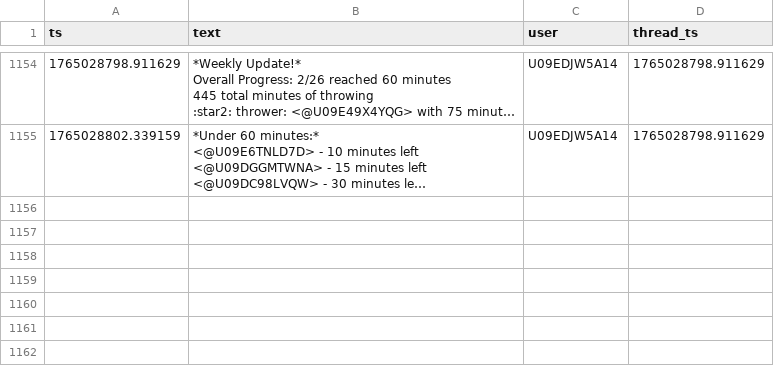
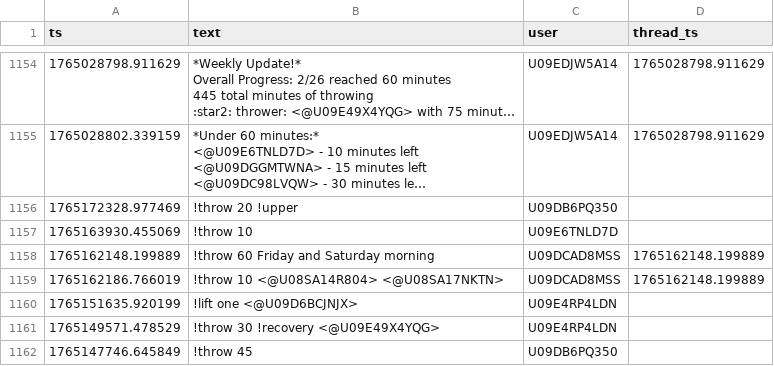
Before and after one commit to MGreenberg58/slackbot-main, a CSV file: messages.csv, drawn as a sheet; only a part is shown, gaps mark what is left out; long unchanged cells end in …; the diff names each change by its address in the sheet, - before the commit and + after, or states it on an @@ line.

```diff
--- a/messages.csv
+++ b/messages.csv
+row 1156: 1765172328.977469 | !throw 20 !upper | U09DB6PQ350
+row 1157: 1765163930.455069 | !throw 10 | U09E6TNLD7D
+row 1158: 1765162148.199889 | !throw 60 Friday and Saturday morning | U09DCAD8MSS | 1765162148.199889
+row 1159: 1765162186.766019 | !throw 10 <@U08SA14R804> <@U08SA17NKTN> | U09DCAD8MSS | 1765162148.199889
+row 1160: 1765151635.920199 | !lift one <@U09D6BCJNJX> | U09E4RP4LDN
+row 1161: 1765149571.478529 | !throw 30 !recovery <@U09E49X4YQG> | U09E4RP4LDN
+row 1162: 1765147746.645849 | !throw 45 | U09DB6PQ350
```
